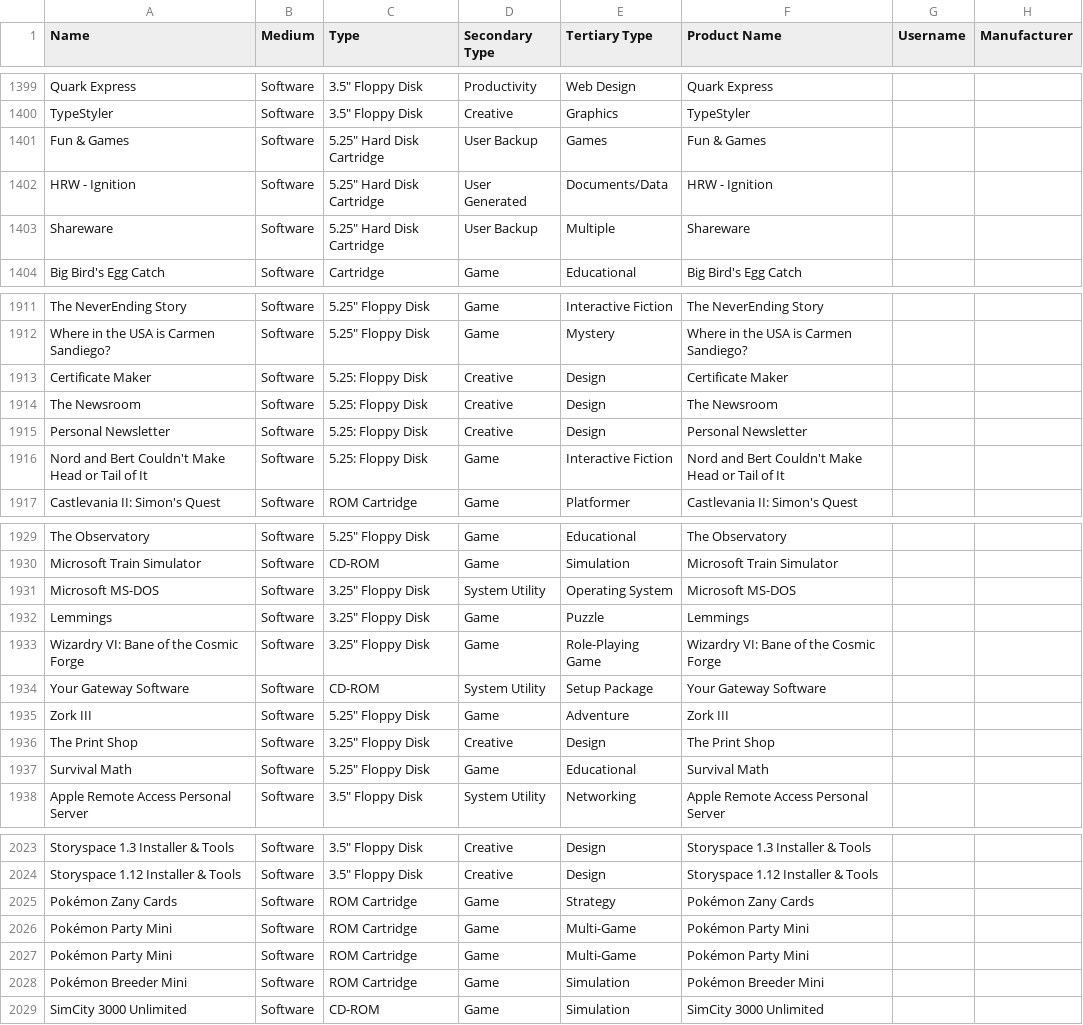
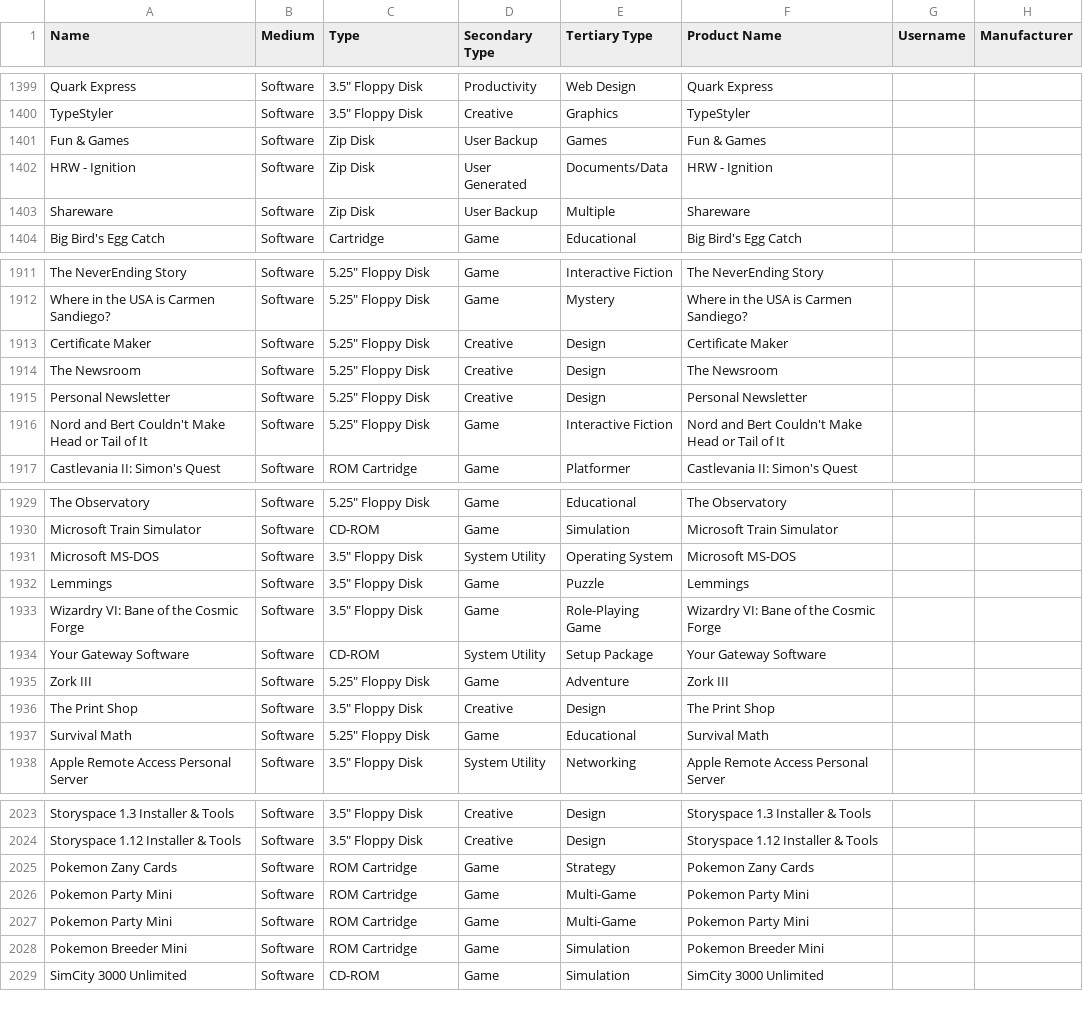
Before and after one commit to MediaArchaeologyLab/catalogue, a CSV file: Software.csv, drawn as a sheet; only a part is shown, gaps mark what is left out; the diff covers the shown part only; the diff names each change by its address in the sheet, - before the commit and + after, or states it on an @@ line.

Commit message:
Add files via upload

```diff
--- a/Software.csv
+++ b/Software.csv
-C1401:C1403 (Type): 5.25" Hard Disk Cartridge
+C1401:C1403 (Type): Zip Disk
-C1913:C1916 (Type): 5.25: Floppy Disk
+C1913:C1916 (Type): 5.25" Floppy Disk
-C1931:C1933 (Type): 3.25" Floppy Disk
+C1931:C1933 (Type): 3.5" Floppy Disk
-C1936 (Type): 3.25" Floppy Disk
+C1936 (Type): 3.5" Floppy Disk
-A2025 (Name): Pokémon Zany Cards
+A2025 (Name): Pokemon Zany Cards
-F2025 (Product Name): Pokémon Zany Cards
+F2025 (Product Name): Pokemon Zany Cards
-A2026:A2027 (Name): Pokémon Party Mini
+A2026:A2027 (Name): Pokemon Party Mini
-F2026:F2027 (Product Name): Pokémon Party Mini
+F2026:F2027 (Product Name): Pokemon Party Mini
-A2028 (Name): Pokémon Breeder Mini
+A2028 (Name): Pokemon Breeder Mini
-F2028 (Product Name): Pokémon Breeder Mini
+F2028 (Product Name): Pokemon Breeder Mini
```
Also changed, not shown: 7 edited cells elsewhere in this file.
